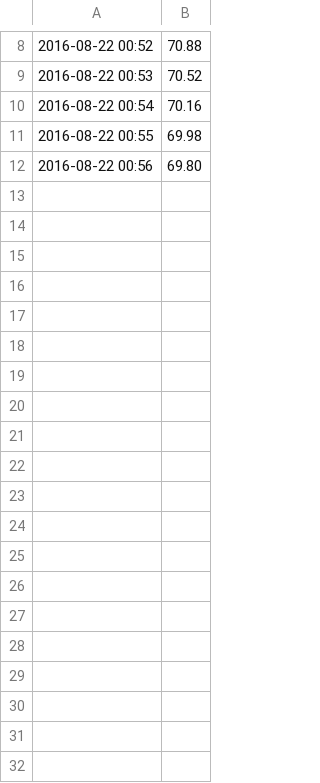
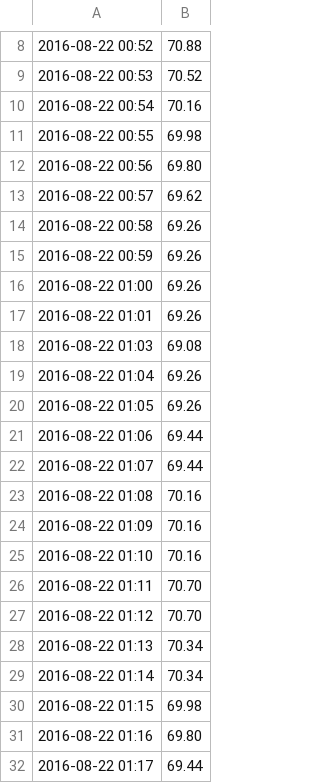
Before and after one commit to nkundu/monitors, a CSV file: data/inputs/temp1/data.csv, drawn as a sheet; only a part is shown, gaps mark what is left out; the diff covers the shown part only.

```diff
--- a/data/inputs/temp1/data.csv
+++ b/data/inputs/temp1/data.csv
@@ -12 +12,21 @@
 2016-08-22 00:56,69.80
+2016-08-22 00:57,69.62
+2016-08-22 00:58,69.26
+2016-08-22 00:59,69.26
+2016-08-22 01:00,69.26
+2016-08-22 01:01,69.26
+2016-08-22 01:03,69.08
+2016-08-22 01:04,69.26
+2016-08-22 01:05,69.26
+2016-08-22 01:06,69.44
+2016-08-22 01:07,69.44
+2016-08-22 01:08,70.16
+2016-08-22 01:09,70.16
+2016-08-22 01:10,70.16
+2016-08-22 01:11,70.70
+2016-08-22 01:12,70.70
+2016-08-22 01:13,70.34
+2016-08-22 01:14,70.34
+2016-08-22 01:15,69.98
+2016-08-22 01:16,69.80
+2016-08-22 01:17,69.44
```
Also changed, not shown: 30 added rows elsewhere in this file, data/inputs/humid1/data.csv, 2 other files.
